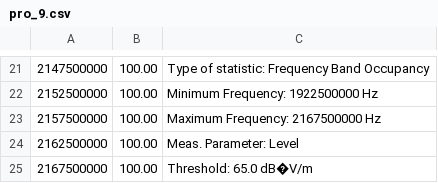
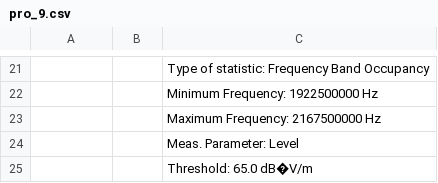
Before and after one commit to dearxcorex/automate_occ, a CSV file: src/base/pro_9.csv, drawn as a sheet; only a part is shown, gaps mark what is left out; the diff covers the shown part only.

```diff
--- a/src/base/pro_9.csv
+++ b/src/base/pro_9.csv
@@ -21,5 +21,5 @@
-"  2147500000","100.00","  Type of statistic:            Frequency Band Occupancy"
-"  2152500000","100.00","  Minimum Frequency:            1922500000 Hz"
-"  2157500000","100.00","  Maximum Frequency:            2167500000 Hz"
-"  2162500000","100.00","  Meas. Parameter:              Level   "
-"  2167500000","100.00","  Threshold:                    65.0 dB�V/m"
+,,  Type of statistic:            Frequency Band Occupancy
+,,  Minimum Frequency:            1922500000 Hz
+,,  Maximum Frequency:            2167500000 Hz
+,,  Meas. Parameter:              Level
+,,  Threshold:                    65.0 dB�V/m
```
Also changed, not shown: 38 edited cells elsewhere in this file, 2 other files.
